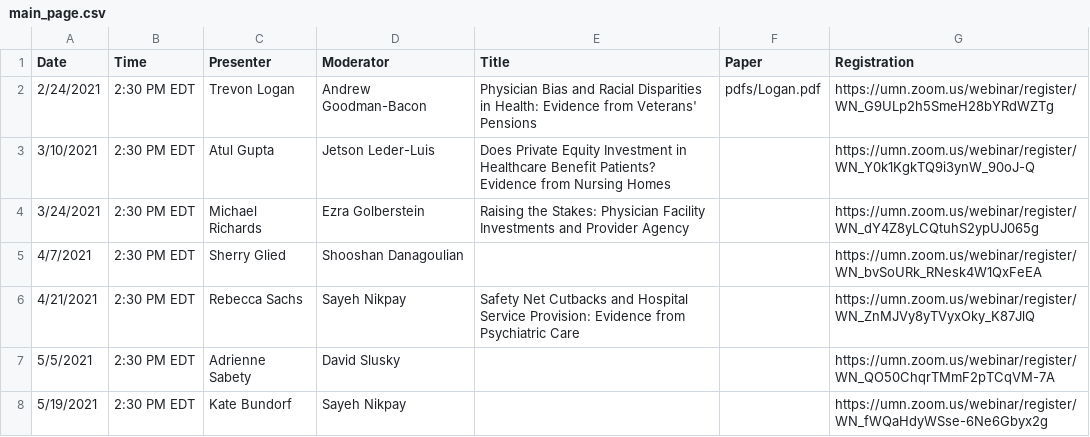
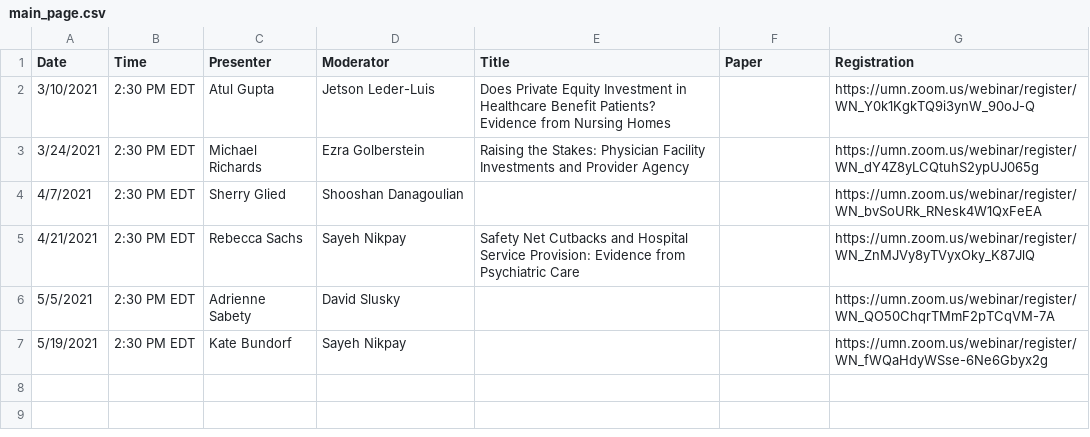
Before and after one commit to ernbilen/EHEC-website, a CSV file: _data/main_page.csv, drawn as a sheet.

```diff
--- a/_data/main_page.csv
+++ b/_data/main_page.csv
@@ -1,3 +1,2 @@
 Date,Time,Presenter,Moderator,Title,Paper,Registration
-2/24/2021,2:30 PM EDT,Trevon Logan,Andrew Goodman-Bacon,Physician Bias and Racial Disparities in Health: Evidence from Veterans' Pensions,pdfs/Logan.pdf,https://umn.zoom.us/webinar/register/WN_G9ULp2h5SmeH28bYRdWZTg
 3/10/2021,2:30 PM EDT,Atul Gupta,Jetson Leder-Luis,Does Private Equity Investment in Healthcare Benefit Patients? Evidence from Nursing Homes,,https://umn.zoom.us/webinar/register/WN_Y0k1KgkTQ9i3ynW_90oJ-Q
```
